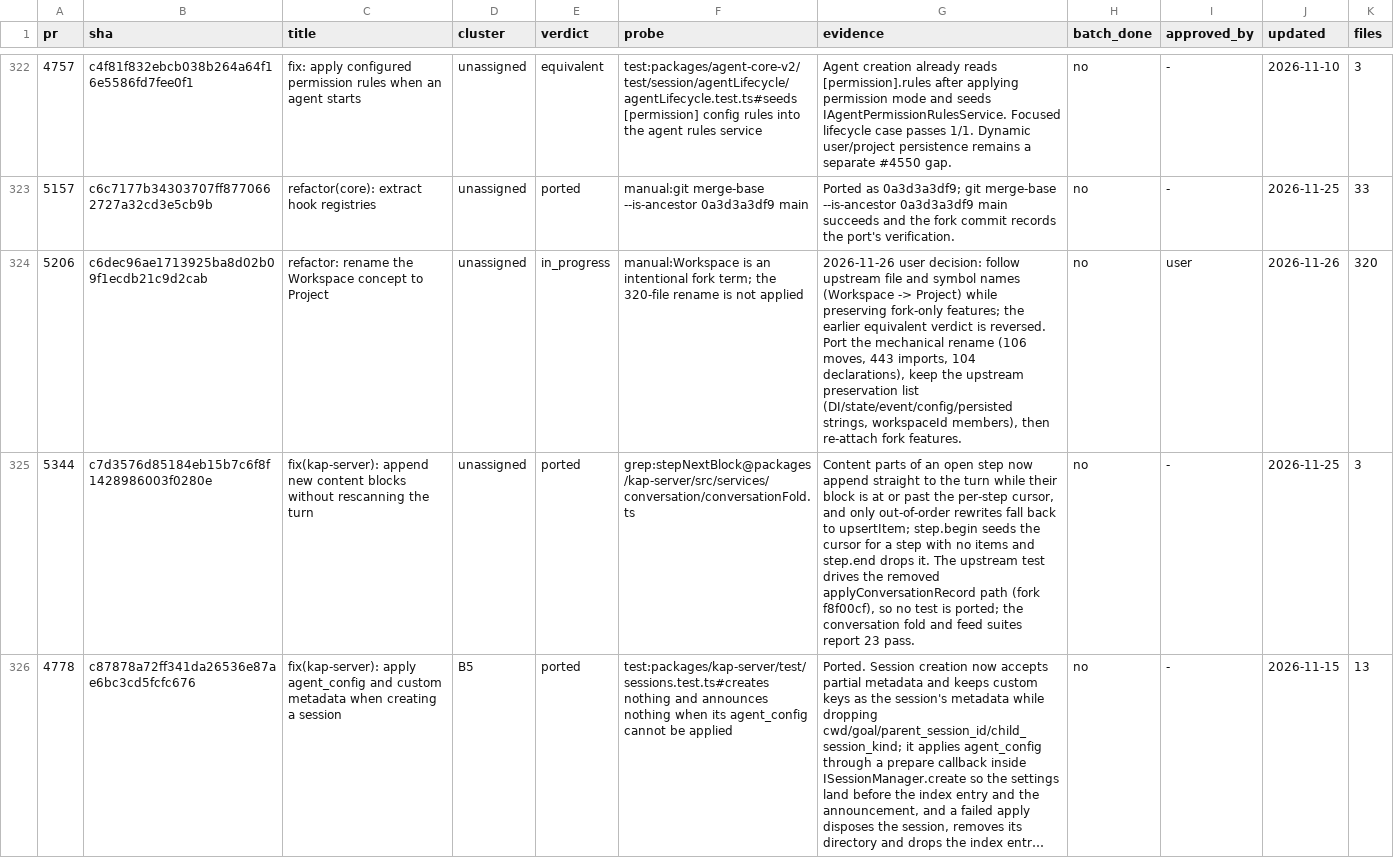
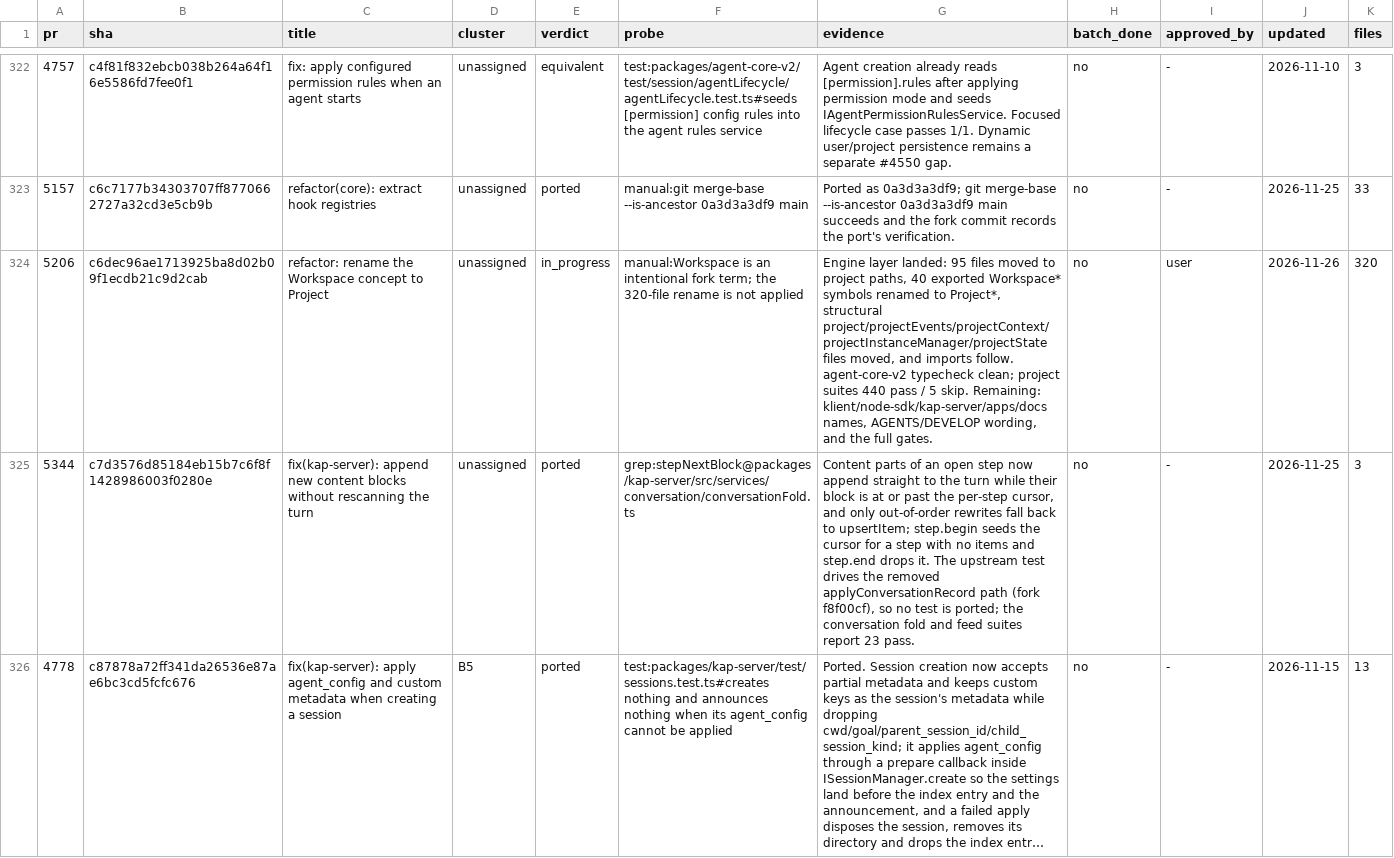
Before and after one commit to 7723qqq/kimi-code, a TSV file: .upstream/ledger.tsv, drawn as a sheet; only a part is shown, gaps mark what is left out; long unchanged cells end in …; the diff names each change by its address in the sheet, - before the commit and + after, or states it on an @@ line.

Commit message:
chore(upstream): record the #5206 engine rename layer

```diff
--- a/.upstream/ledger.tsv
+++ b/.upstream/ledger.tsv
-G324 (evidence): 2026-11-26 user decision: follow upstream file and symbol names (Workspace -> Project) while preserving fork-only features; the earlier equivalent verdict is reversed. Port the mechanical rename (106 moves, 443 imports, 104 declarations), keep the upstream preservation list (DI/state/event/config/persisted strings, workspaceId members), then re-attach fork features.
+G324 (evidence): Engine layer landed: 95 files moved to project paths, 40 exported Workspace* symbols renamed to Project*, structural project/projectEvents/projectContext/projectInstanceManager/projectState files moved, and imports follow. agent-core-v2 typecheck clean; project suites 440 pass / 5 skip. Remaining: klient/node-sdk/kap-server/apps/docs names, AGENTS/DEVELOP wording, and the full gates.
```
